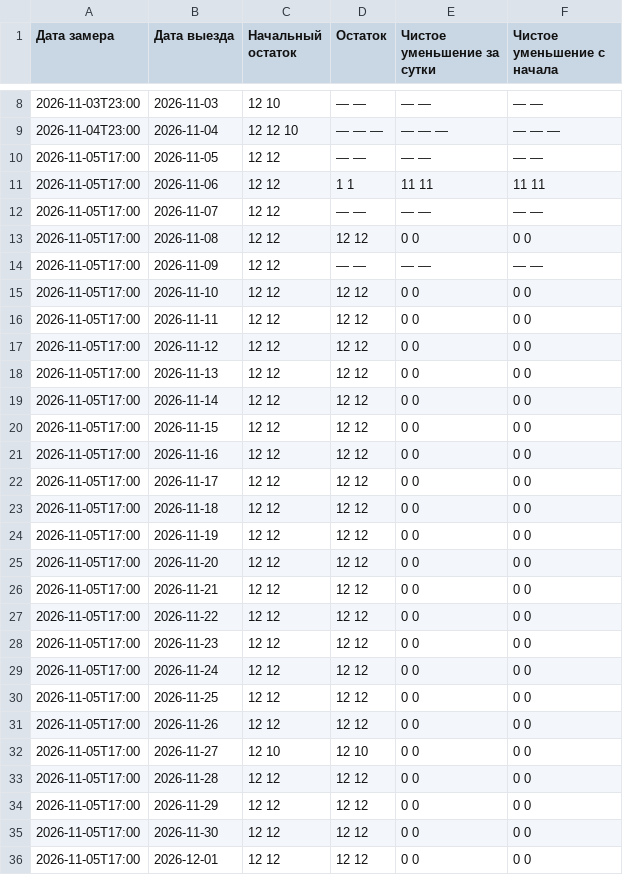
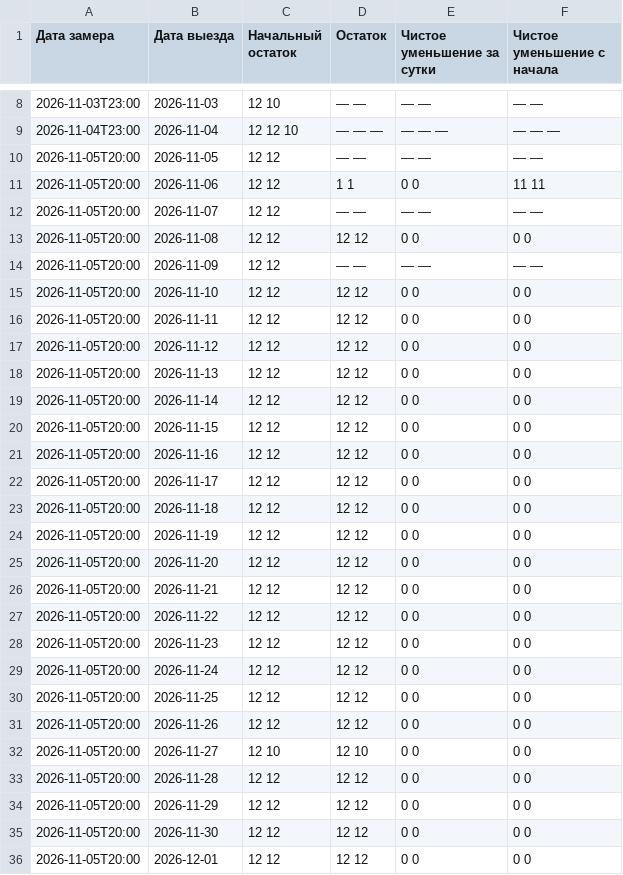
Before and after one commit to AntonioSkin/tripster-visitors-monitor, a CSV file: data/calendar_history/51192/summary.csv, drawn as a sheet; only a part is shown, gaps mark what is left out; the diff covers the shown part only.

```diff
--- a/data/calendar_history/51192/summary.csv
+++ b/data/calendar_history/51192/summary.csv
@@ -9,28 +9,28 @@
 2026-11-04T23:00,2026-11-04,12 12 10,— — —,— — —,— — —
-2026-11-05T17:00,2026-11-05,12 12,— —,— —,— —
-2026-11-05T17:00,2026-11-06,12 12,1 1,11 11,11 11
-2026-11-05T17:00,2026-11-07,12 12,— —,— —,— —
-2026-11-05T17:00,2026-11-08,12 12,12 12,0 0,0 0
-2026-11-05T17:00,2026-11-09,12 12,— —,— —,— —
-2026-11-05T17:00,2026-11-10,12 12,12 12,0 0,0 0
-2026-11-05T17:00,2026-11-11,12 12,12 12,0 0,0 0
-2026-11-05T17:00,2026-11-12,12 12,12 12,0 0,0 0
-2026-11-05T17:00,2026-11-13,12 12,12 12,0 0,0 0
-2026-11-05T17:00,2026-11-14,12 12,12 12,0 0,0 0
-2026-11-05T17:00,2026-11-15,12 12,12 12,0 0,0 0
-2026-11-05T17:00,2026-11-16,12 12,12 12,0 0,0 0
-2026-11-05T17:00,2026-11-17,12 12,12 12,0 0,0 0
-2026-11-05T17:00,2026-11-18,12 12,12 12,0 0,0 0
-2026-11-05T17:00,2026-11-19,12 12,12 12,0 0,0 0
-2026-11-05T17:00,2026-11-20,12 12,12 12,0 0,0 0
-2026-11-05T17:00,2026-11-21,12 12,12 12,0 0,0 0
-2026-11-05T17:00,2026-11-22,12 12,12 12,0 0,0 0
-2026-11-05T17:00,2026-11-23,12 12,12 12,0 0,0 0
-2026-11-05T17:00,2026-11-24,12 12,12 12,0 0,0 0
-2026-11-05T17:00,2026-11-25,12 12,12 12,0 0,0 0
-2026-11-05T17:00,2026-11-26,12 12,12 12,0 0,0 0
-2026-11-05T17:00,2026-11-27,12 10,12 10,0 0,0 0
-2026-11-05T17:00,2026-11-28,12 12,12 12,0 0,0 0
-2026-11-05T17:00,2026-11-29,12 12,12 12,0 0,0 0
-2026-11-05T17:00,2026-11-30,12 12,12 12,0 0,0 0
-2026-11-05T17:00,2026-12-01,12 12,12 12,0 0,0 0
+2026-11-05T20:00,2026-11-05,12 12,— —,— —,— —
+2026-11-05T20:00,2026-11-06,12 12,1 1,0 0,11 11
+2026-11-05T20:00,2026-11-07,12 12,— —,— —,— —
+2026-11-05T20:00,2026-11-08,12 12,12 12,0 0,0 0
+2026-11-05T20:00,2026-11-09,12 12,— —,— —,— —
+2026-11-05T20:00,2026-11-10,12 12,12 12,0 0,0 0
+2026-11-05T20:00,2026-11-11,12 12,12 12,0 0,0 0
+2026-11-05T20:00,2026-11-12,12 12,12 12,0 0,0 0
+2026-11-05T20:00,2026-11-13,12 12,12 12,0 0,0 0
+2026-11-05T20:00,2026-11-14,12 12,12 12,0 0,0 0
+2026-11-05T20:00,2026-11-15,12 12,12 12,0 0,0 0
+2026-11-05T20:00,2026-11-16,12 12,12 12,0 0,0 0
+2026-11-05T20:00,2026-11-17,12 12,12 12,0 0,0 0
+2026-11-05T20:00,2026-11-18,12 12,12 12,0 0,0 0
+2026-11-05T20:00,2026-11-19,12 12,12 12,0 0,0 0
+2026-11-05T20:00,2026-11-20,12 12,12 12,0 0,0 0
+2026-11-05T20:00,2026-11-21,12 12,12 12,0 0,0 0
+2026-11-05T20:00,2026-11-22,12 12,12 12,0 0,0 0
+2026-11-05T20:00,2026-11-23,12 12,12 12,0 0,0 0
+2026-11-05T20:00,2026-11-24,12 12,12 12,0 0,0 0
+2026-11-05T20:00,2026-11-25,12 12,12 12,0 0,0 0
+2026-11-05T20:00,2026-11-26,12 12,12 12,0 0,0 0
+2026-11-05T20:00,2026-11-27,12 10,12 10,0 0,0 0
+2026-11-05T20:00,2026-11-28,12 12,12 12,0 0,0 0
+2026-11-05T20:00,2026-11-29,12 12,12 12,0 0,0 0
+2026-11-05T20:00,2026-11-30,12 12,12 12,0 0,0 0
+2026-11-05T20:00,2026-12-01,12 12,12 12,0 0,0 0
```
Also changed, not shown: 152 edited cells elsewhere in this file, data/calendar_history/96862/summary.csv, data/calendar_history/dmitry/summary.csv, 18 other files.
